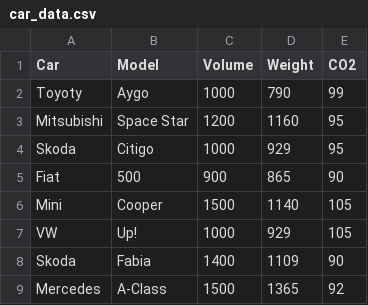
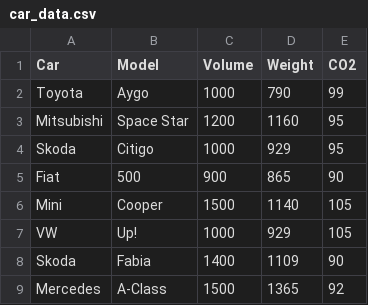
Before and after one commit to StathisKan37/machine_learning, a CSV file: car_data.csv, drawn as a sheet; only a part is shown.

Commit message:
Update car_data.csv

```diff
--- a/car_data.csv
+++ b/car_data.csv
@@ -1,3 +1,3 @@
 Car,Model,Volume,Weight,CO2
-Toyoty,Aygo,1000,790,99
+Toyota,Aygo,1000,790,99
 Mitsubishi,Space Star,1200,1160,95
```
